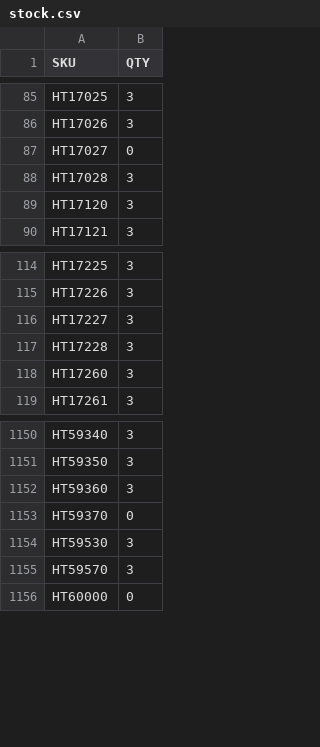
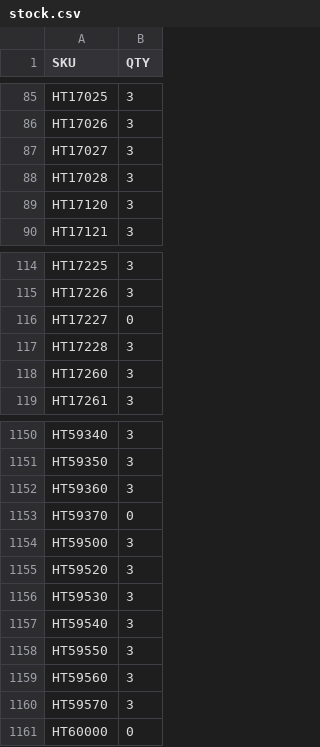
Before and after one commit to integrations-everbold/floortrends-stock-feed, a CSV file: stock.csv, drawn as a sheet; only a part is shown, gaps mark what is left out.

```diff
--- a/stock.csv
+++ b/stock.csv
@@ -86,3 +86,3 @@ HT17025,3
 HT17026,3
-HT17027,0
+HT17027,3
 HT17028,3
@@ -115,3 +115,3 @@ HT17225,3
 HT17226,3
-HT17227,3
+HT17227,0
 HT17228,3
@@ -1153,3 +1153,8 @@ HT59360,3
 HT59370,0
+HT59500,3
+HT59520,3
 HT59530,3
+HT59540,3
+HT59550,3
+HT59560,3
 HT59570,3
```
